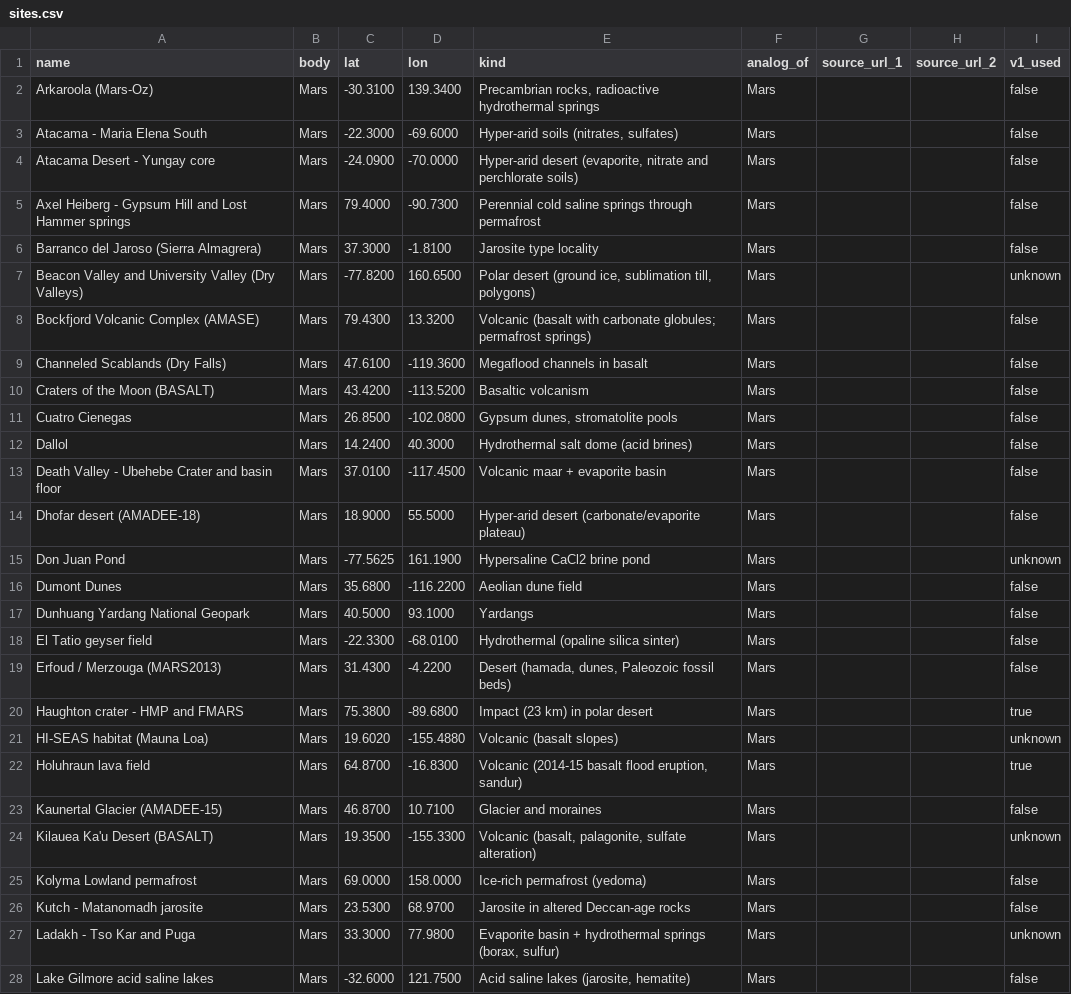
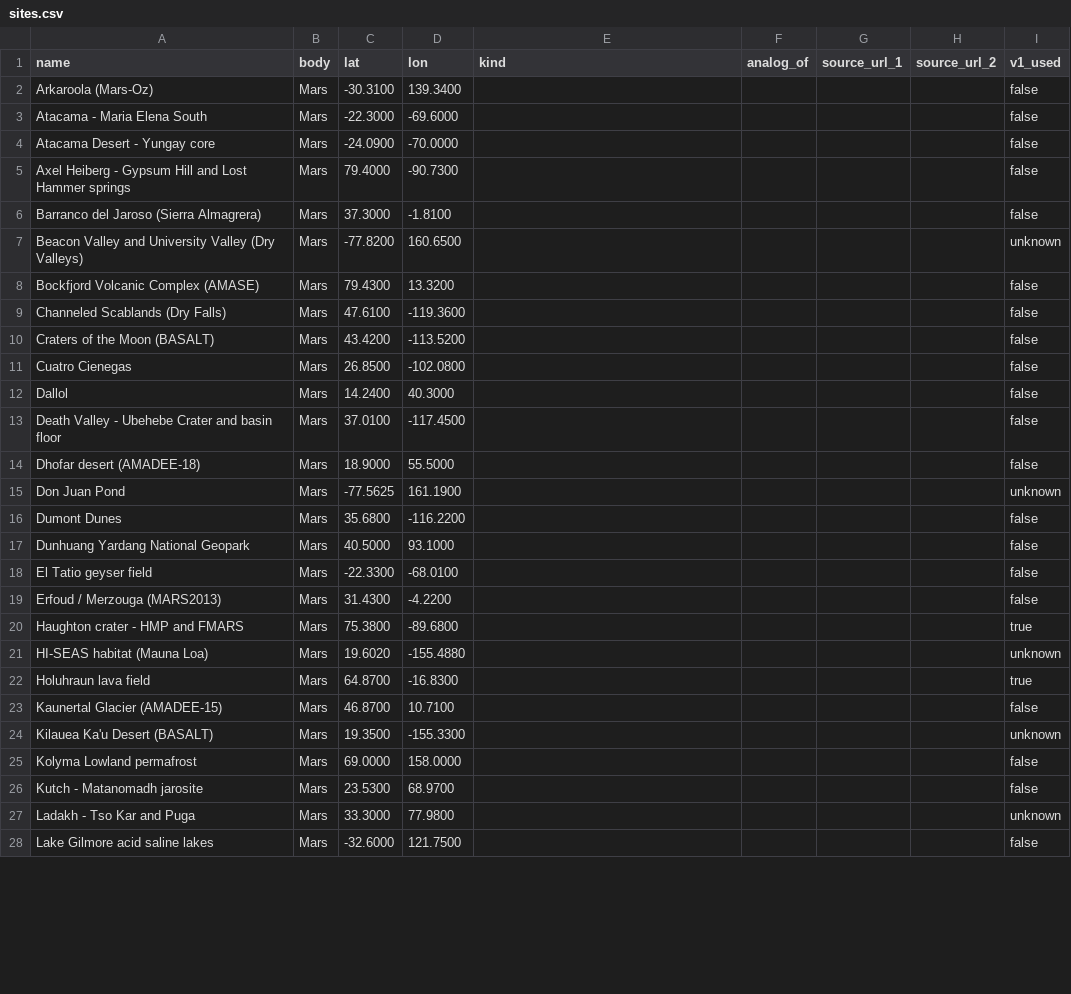
Before and after one commit to AnayDhawan/gsop, a CSV file: data/reference/sites.csv, drawn as a sheet; only a part is shown; the diff covers the shown part only.

```diff
--- a/data/reference/sites.csv
+++ b/data/reference/sites.csv
@@ -1,28 +1,28 @@
 name,body,lat,lon,kind,analog_of,source_url_1,source_url_2,v1_used
-Arkaroola (Mars-Oz),Mars,-30.3100,139.3400,"Precambrian rocks, radioactive hydrothermal springs",Mars,,,false
-Atacama - Maria Elena South,Mars,-22.3000,-69.6000,"Hyper-arid soils (nitrates, sulfates)",Mars,,,false
-Atacama Desert - Yungay core,Mars,-24.0900,-70.0000,"Hyper-arid desert (evaporite, nitrate and perchlorate soils)",Mars,,,false
-Axel Heiberg - Gypsum Hill and Lost Hammer springs,Mars,79.4000,-90.7300,Perennial cold saline springs through permafrost,Mars,,,false
-Barranco del Jaroso (Sierra Almagrera),Mars,37.3000,-1.8100,Jarosite type locality,Mars,,,false
-Beacon Valley and University Valley (Dry Valleys),Mars,-77.8200,160.6500,"Polar desert (ground ice, sublimation till, polygons)",Mars,,,unknown
-Bockfjord Volcanic Complex (AMASE),Mars,79.4300,13.3200,Volcanic (basalt with carbonate globules; permafrost springs),Mars,,,false
-Channeled Scablands (Dry Falls),Mars,47.6100,-119.3600,Megaflood channels in basalt,Mars,,,false
-Craters of the Moon (BASALT),Mars,43.4200,-113.5200,Basaltic volcanism,Mars,,,false
-Cuatro Cienegas,Mars,26.8500,-102.0800,"Gypsum dunes, stromatolite pools",Mars,,,false
-Dallol,Mars,14.2400,40.3000,Hydrothermal salt dome (acid brines),Mars,,,false
-Death Valley - Ubehebe Crater and basin floor,Mars,37.0100,-117.4500,Volcanic maar + evaporite basin,Mars,,,false
-Dhofar desert (AMADEE-18),Mars,18.9000,55.5000,Hyper-arid desert (carbonate/evaporite plateau),Mars,,,false
-Don Juan Pond,Mars,-77.5625,161.1900,Hypersaline CaCl2 brine pond,Mars,,,unknown
-Dumont Dunes,Mars,35.6800,-116.2200,Aeolian dune field,Mars,,,false
-Dunhuang Yardang National Geopark,Mars,40.5000,93.1000,Yardangs,Mars,,,false
-El Tatio geyser field,Mars,-22.3300,-68.0100,Hydrothermal (opaline silica sinter),Mars,,,false
-Erfoud / Merzouga (MARS2013),Mars,31.4300,-4.2200,"Desert (hamada, dunes, Paleozoic fossil beds)",Mars,,,false
-Haughton crater - HMP and FMARS,Mars,75.3800,-89.6800,Impact (23 km) in polar desert,Mars,,,true
-HI-SEAS habitat (Mauna Loa),Mars,19.6020,-155.4880,Volcanic (basalt slopes),Mars,,,unknown
-Holuhraun lava field,Mars,64.8700,-16.8300,"Volcanic (2014-15 basalt flood eruption, sandur)",Mars,,,true
-Kaunertal Glacier (AMADEE-15),Mars,46.8700,10.7100,Glacier and moraines,Mars,,,false
-Kilauea Ka'u Desert (BASALT),Mars,19.3500,-155.3300,"Volcanic (basalt, palagonite, sulfate alteration)",Mars,,,unknown
-Kolyma Lowland permafrost,Mars,69.0000,158.0000,Ice-rich permafrost (yedoma),Mars,,,false
-Kutch - Matanomadh jarosite,Mars,23.5300,68.9700,Jarosite in altered Deccan-age rocks,Mars,,,false
-Ladakh - Tso Kar and Puga,Mars,33.3000,77.9800,"Evaporite basin + hydrothermal springs (borax, sulfur)",Mars,,,unknown
-Lake Gilmore acid saline lakes,Mars,-32.6000,121.7500,"Acid saline lakes (jarosite, hematite)",Mars,,,false
+Arkaroola (Mars-Oz),Mars,-30.3100,139.3400,,,,,false
+Atacama - Maria Elena South,Mars,-22.3000,-69.6000,,,,,false
+Atacama Desert - Yungay core,Mars,-24.0900,-70.0000,,,,,false
+Axel Heiberg - Gypsum Hill and Lost Hammer springs,Mars,79.4000,-90.7300,,,,,false
+Barranco del Jaroso (Sierra Almagrera),Mars,37.3000,-1.8100,,,,,false
+Beacon Valley and University Valley (Dry Valleys),Mars,-77.8200,160.6500,,,,,unknown
+Bockfjord Volcanic Complex (AMASE),Mars,79.4300,13.3200,,,,,false
+Channeled Scablands (Dry Falls),Mars,47.6100,-119.3600,,,,,false
+Craters of the Moon (BASALT),Mars,43.4200,-113.5200,,,,,false
+Cuatro Cienegas,Mars,26.8500,-102.0800,,,,,false
+Dallol,Mars,14.2400,40.3000,,,,,false
+Death Valley - Ubehebe Crater and basin floor,Mars,37.0100,-117.4500,,,,,false
+Dhofar desert (AMADEE-18),Mars,18.9000,55.5000,,,,,false
+Don Juan Pond,Mars,-77.5625,161.1900,,,,,unknown
+Dumont Dunes,Mars,35.6800,-116.2200,,,,,false
+Dunhuang Yardang National Geopark,Mars,40.5000,93.1000,,,,,false
+El Tatio geyser field,Mars,-22.3300,-68.0100,,,,,false
+Erfoud / Merzouga (MARS2013),Mars,31.4300,-4.2200,,,,,false
+Haughton crater - HMP and FMARS,Mars,75.3800,-89.6800,,,,,true
+HI-SEAS habitat (Mauna Loa),Mars,19.6020,-155.4880,,,,,unknown
+Holuhraun lava field,Mars,64.8700,-16.8300,,,,,true
+Kaunertal Glacier (AMADEE-15),Mars,46.8700,10.7100,,,,,false
+Kilauea Ka'u Desert (BASALT),Mars,19.3500,-155.3300,,,,,unknown
+Kolyma Lowland permafrost,Mars,69.0000,158.0000,,,,,false
+Kutch - Matanomadh jarosite,Mars,23.5300,68.9700,,,,,false
+Ladakh - Tso Kar and Puga,Mars,33.3000,77.9800,,,,,unknown
+Lake Gilmore acid saline lakes,Mars,-32.6000,121.7500,,,,,false
```
Also changed, not shown: 146 edited cells elsewhere in this file, data/MANIFEST.csv, 9 other files.
